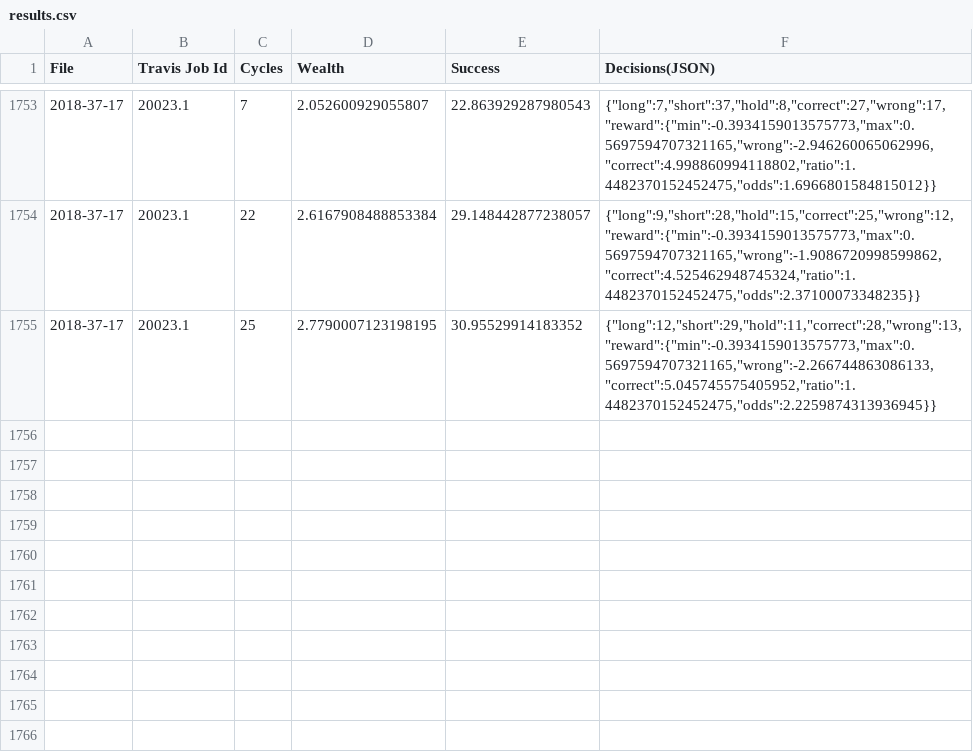
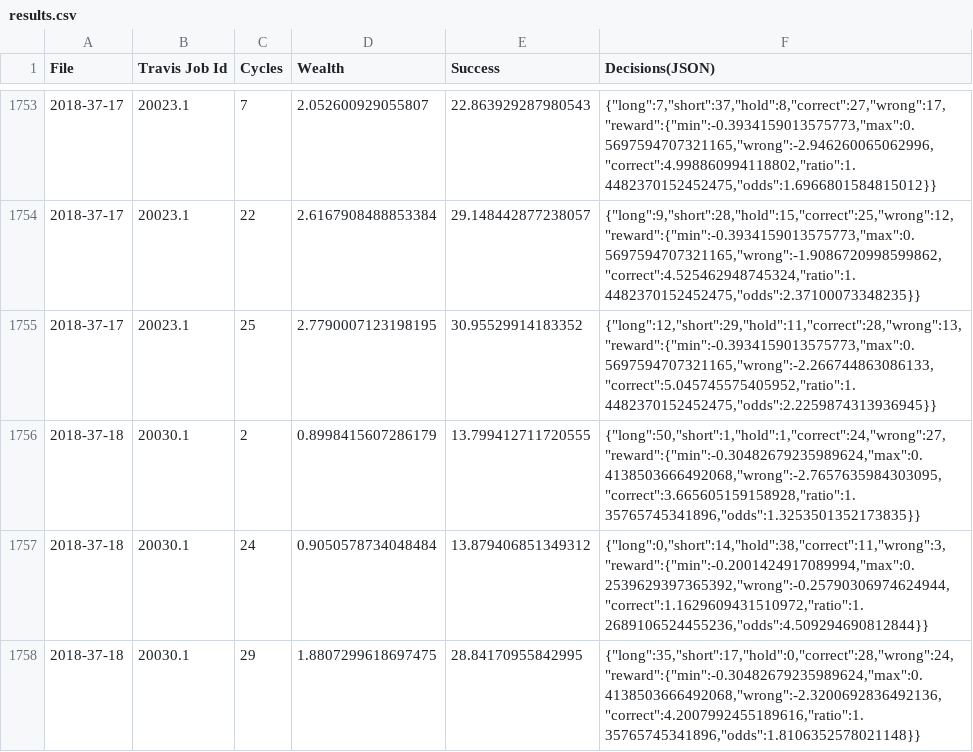
Before and after one commit to openfxbot/openfxbot, a CSV file: results.csv, drawn as a sheet; only a part is shown, gaps mark what is left out; the diff names each change by its address in the sheet, - before the commit and + after, or states it on an @@ line.

```diff
--- a/results.csv
+++ b/results.csv
+row 1756: 2018-37-18 | 20030.1 | 2 | 0.8998415607286179 | 13.799412711720555 | {"long":50,"short":1,"hold":1,"correct":24,"wrong":27,"reward":{"min":-0.30482679235989624,"max":0.4138503666492068,"wrong":-2.7657635984303095,"correct":3.665605159158928,"ratio":1.35765745341896,"odds":1.3253501352173835}}
+row 1757: 2018-37-18 | 20030.1 | 24 | 0.9050578734048484 | 13.879406851349312 | {"long":0,"short":14,"hold":38,"correct":11,"wrong":3,"reward":{"min":-0.2001424917089994,"max":0.2539629397365392,"wrong":-0.25790306974624944,"correct":1.1629609431510972,"ratio":1.2689106524455236,"odds":4.509294690812844}}
+row 1758: 2018-37-18 | 20030.1 | 29 | 1.8807299618697475 | 28.84170955842995 | {"long":35,"short":17,"hold":0,"correct":28,"wrong":24,"reward":{"min":-0.30482679235989624,"max":0.4138503666492068,"wrong":-2.3200692836492136,"correct":4.2007992455189616,"ratio":1.35765745341896,"odds":1.8106352578021148}}
```
Also changed, not shown: 1 other file.
